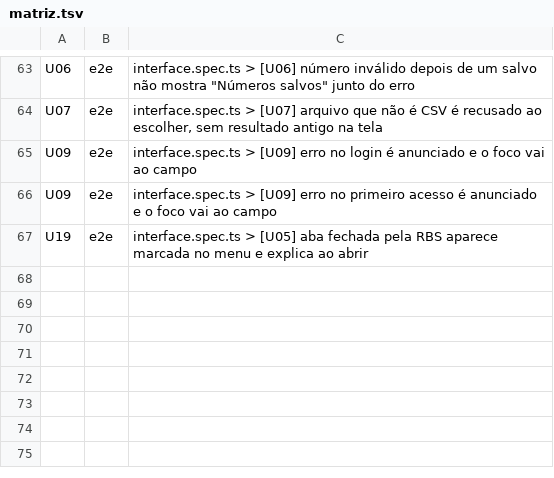
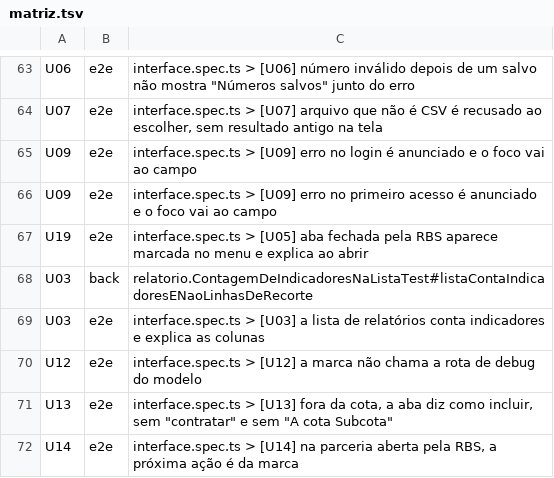
Before and after one commit to Gabriela-Mattos-18/planeta-360, a TSV file: frontend/e2e/matriz.tsv, drawn as a sheet; only a part is shown, gaps mark what is left out; the diff names each change by its address in the sheet, - before the commit and + after, or states it on an @@ line.

Commit message:
test(front): U03, U12, U13 e U14 na matriz dos requisitos
Cada um com o próprio teste no interface.spec, escrito contra as pilhas com o back atual (V16 e a contagem de indicadores).

```diff
--- a/frontend/e2e/matriz.tsv
+++ b/frontend/e2e/matriz.tsv
+row 68: U03 | back | relatorio.ContagemDeIndicadoresNaListaTest#listaContaIndicadoresENaoLinhasDeRecorte
+row 69: U03 | e2e | interface.spec.ts > [U03] a lista de relatórios conta indicadores e explica as colunas
+row 70: U12 | e2e | interface.spec.ts > [U12] a marca não chama a rota de debug do modelo
+row 71: U13 | e2e | interface.spec.ts > [U13] fora da cota, a aba diz como incluir, sem "contratar" e sem "A cota Subcota"
+row 72: U14 | e2e | interface.spec.ts > [U14] na parceria aberta pela RBS, a próxima ação é da marca
```
Also changed, not shown: 1 other file.
